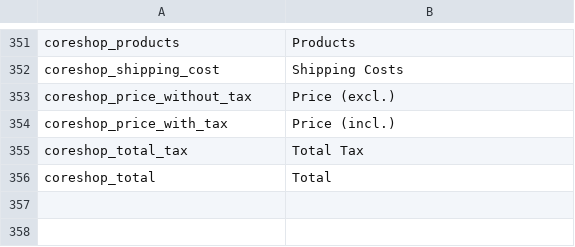
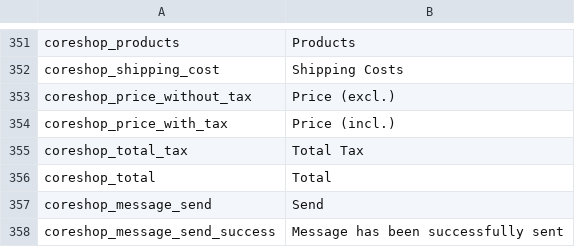
Before and after one commit to coreshop/CoreShop, a CSV file: static/texts/en.csv, drawn as a sheet; only a part is shown, gaps mark what is left out.

```diff
--- a/static/texts/en.csv
+++ b/static/texts/en.csv
@@ -356 +356,3 @@
 "coreshop_total","Total"
+"coreshop_message_send","Send"
+"coreshop_message_send_success","Message has been successfully sent"
```
Also changed, not shown: static/texts/de.csv, 1 other file.
